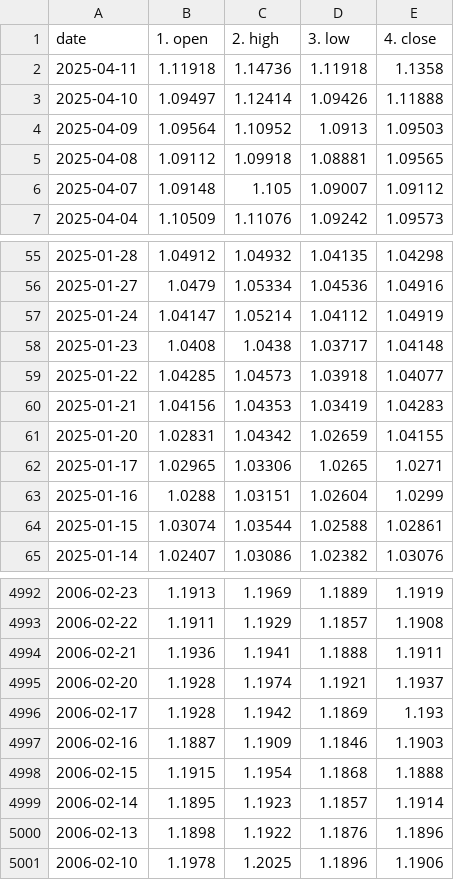
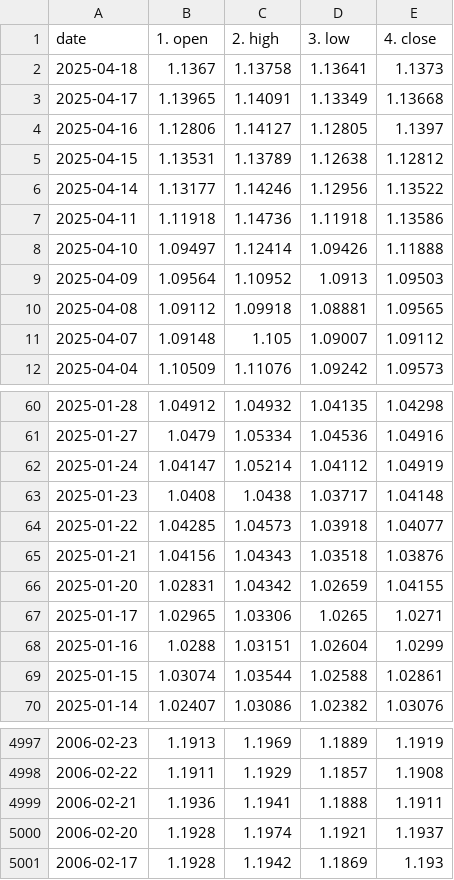
Before and after one commit to Anwaribra/Real-time-Forex-Data-Pipeline, a CSV file: data/historical_EUR_USD.csv, drawn as a sheet; only a part is shown, gaps mark what is left out.

```diff
--- a/data/historical_EUR_USD.csv
+++ b/data/historical_EUR_USD.csv
@@ -1,3 +1,8 @@
 date,1. open,2. high,3. low,4. close
-2025-04-11,1.11918,1.14736,1.11918,1.1358
+2025-04-18,1.1367,1.13758,1.13641,1.1373
+2025-04-17,1.13965,1.14091,1.13349,1.13668
+2025-04-16,1.12806,1.14127,1.12805,1.1397
+2025-04-15,1.13531,1.13789,1.12638,1.12812
+2025-04-14,1.13177,1.14246,1.12956,1.13522
+2025-04-11,1.11918,1.14736,1.11918,1.13586
 2025-04-10,1.09497,1.12414,1.09426,1.11888
@@ -59,3 +64,3 @@ date,1. open,2. high,3. low,4. close
 2025-01-22,1.04285,1.04573,1.03918,1.04077
-2025-01-21,1.04156,1.04353,1.03419,1.04283
+2025-01-21,1.04156,1.04343,1.03518,1.03876
 2025-01-20,1.02831,1.04342,1.02659,1.04155
@@ -4996,6 +5001 @@ date,1. open,2. high,3. low,4. close
 2006-02-17,1.1928,1.1942,1.1869,1.193
-2006-02-16,1.1887,1.1909,1.1846,1.1903
-2006-02-15,1.1915,1.1954,1.1868,1.1888
-2006-02-14,1.1895,1.1923,1.1857,1.1914
-2006-02-13,1.1898,1.1922,1.1876,1.1896
-2006-02-10,1.1978,1.2025,1.1896,1.1906
```
Also changed, not shown: data/historical_EUR_EGP.csv, data/historical_USD_EGP.csv, 8 other files.
